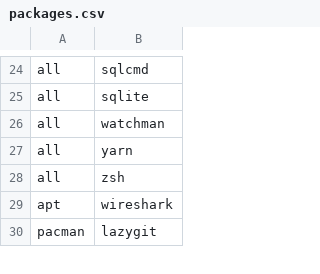
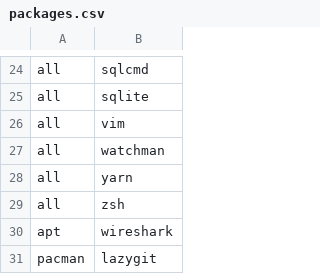
Before and after one commit to neko3cs/.dotfiles, a CSV file: config/packages.csv, drawn as a sheet; only a part is shown, gaps mark what is left out; the diff names each change by its address in the sheet, - before the commit and + after, or states it on an @@ line.

```diff
--- a/config/packages.csv
+++ b/config/packages.csv
+row 26: all | vim
```
Also changed, not shown: 2 other files.
